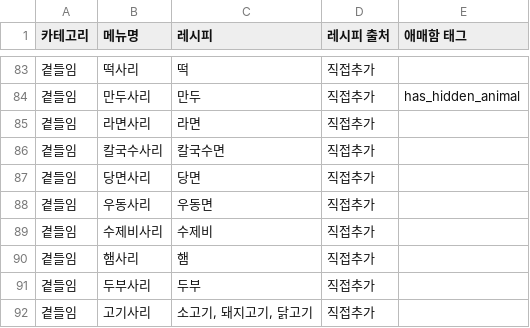
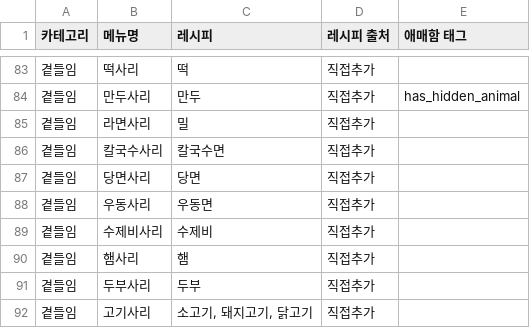
Before and after one commit to Han-Spoon/ai, a CSV file: ai_ruleengine/data/menus.csv, drawn as a sheet; only a part is shown, gaps mark what is left out.

Commit message:
fix(xai): name side items by menu word, ramen noodle as wheat

```diff
--- a/ai_ruleengine/data/menus.csv
+++ b/ai_ruleengine/data/menus.csv
@@ -85,3 +85,3 @@
 곁들임,만두사리,만두,직접추가,has_hidden_animal
-곁들임,라면사리,라면,직접추가,
+곁들임,라면사리,밀,직접추가,
 곁들임,칼국수사리,칼국수면,직접추가,
```
Also changed, not shown: 3 other files.
